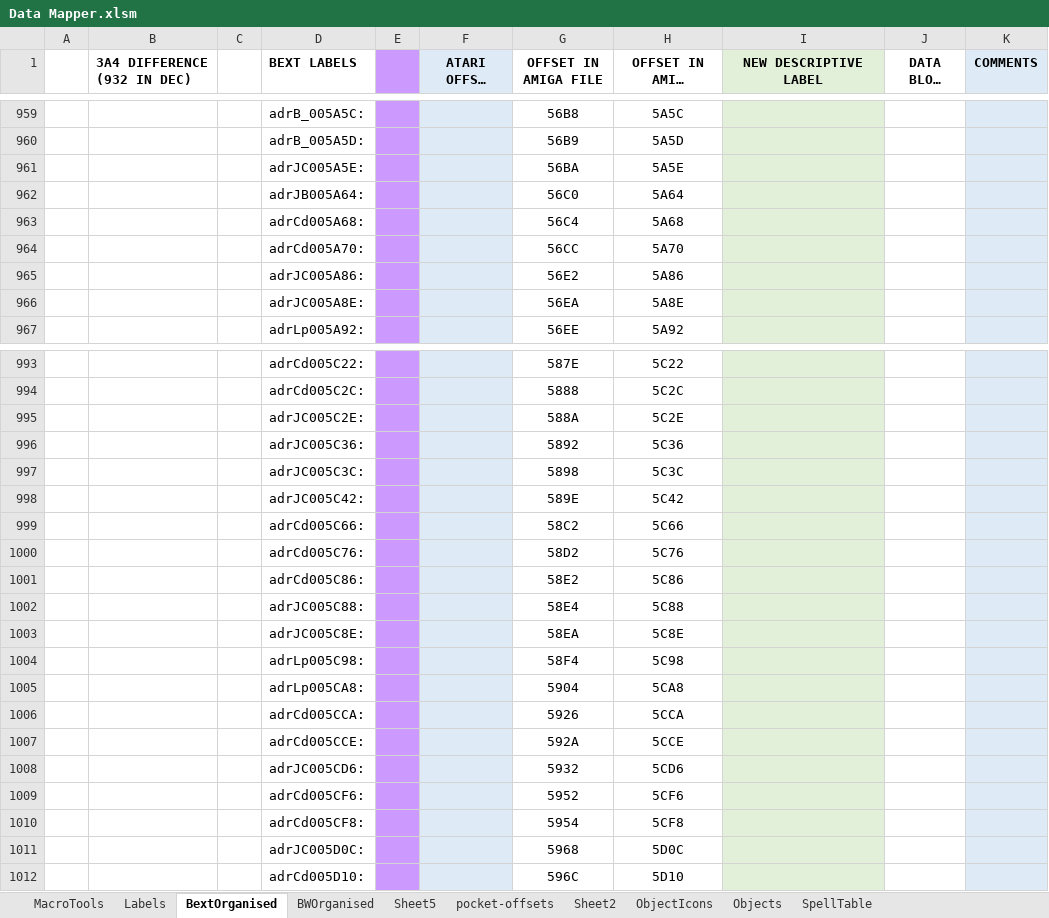
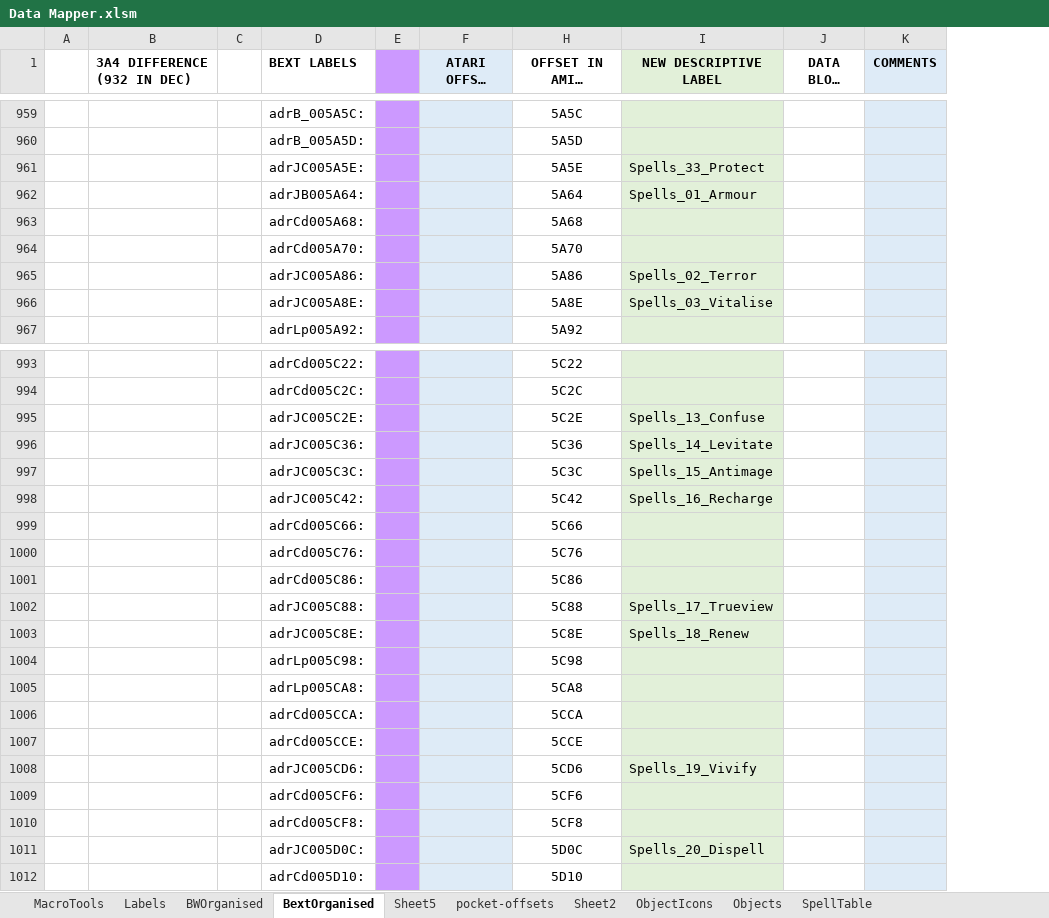
Before and after one commit to HoraceAndTheSpider/Bloodwych-68k, an Excel workbook: Data Mapper.xlsm, sheet BextOrganised, drawn as a sheet; only a part is shown, gaps mark what is left out; long unchanged cells end in …; values as stored, in another font and other column widths than the file's, no borders; conditional formats not drawn; the diff covers the shown part only; the diff names each change by its address in the sheet, - before the commit and + after, or states it on an @@ line.

Commit message:
Further labels

```diff
--- a/Data Mapper.xlsm (sheet BextOrganised)
+++ b/Data Mapper.xlsm (sheet BextOrganised)
@@ sheet tab order changed: MacroTools | Labels | BWOrganised | BextOrganised | Sheet5 | pocket-offsets | Sheet2 | ObjectIcons | Objects | SpellTable @@
@@ column G (OFFSET IN AMIGA FILE) hidden, rows 959-967: 56B8 | 56B9 | 56BA | 56C0 | 56C4 | 56CC | 56E2 | 56EA | 56EE; rows 993-1012: 587E | 5888 | 588A | 5892 | 5898 | 589E | 58C2 | 58D2 | 58E2 | 58E4 | 58EA | 58F4 | 5904 | 5926 | 592A | 5932 | 5952 | 5954 | 5968 | 596C @@
-I961 (NEW DESCRIPTIVE LABEL): (empty)
+I961 (NEW DESCRIPTIVE LABEL): Spells_33_Protect
-I962 (NEW DESCRIPTIVE LABEL): (empty)
+I962 (NEW DESCRIPTIVE LABEL): Spells_01_Armour
-I965 (NEW DESCRIPTIVE LABEL): (empty)
+I965 (NEW DESCRIPTIVE LABEL): Spells_02_Terror
-I966 (NEW DESCRIPTIVE LABEL): (empty)
+I966 (NEW DESCRIPTIVE LABEL): Spells_03_Vitalise
-I995 (NEW DESCRIPTIVE LABEL): (empty)
+I995 (NEW DESCRIPTIVE LABEL): Spells_13_Confuse
-I996 (NEW DESCRIPTIVE LABEL): (empty)
+I996 (NEW DESCRIPTIVE LABEL): Spells_14_Levitate
-I997 (NEW DESCRIPTIVE LABEL): (empty)
+I997 (NEW DESCRIPTIVE LABEL): Spells_15_Antimage
-I998 (NEW DESCRIPTIVE LABEL): (empty)
+I998 (NEW DESCRIPTIVE LABEL): Spells_16_Recharge
-I1002 (NEW DESCRIPTIVE LABEL): (empty)
+I1002 (NEW DESCRIPTIVE LABEL): Spells_17_Trueview
-I1003 (NEW DESCRIPTIVE LABEL): (empty)
+I1003 (NEW DESCRIPTIVE LABEL): Spells_18_Renew
-I1008 (NEW DESCRIPTIVE LABEL): (empty)
+I1008 (NEW DESCRIPTIVE LABEL): Spells_19_Vivify
-I1011 (NEW DESCRIPTIVE LABEL): (empty)
+I1011 (NEW DESCRIPTIVE LABEL): Spells_20_Dispell
```
Also changed, not shown: 41 edited cells elsewhere in this sheet, sheet BWOrganised, sheet MacroTools.
